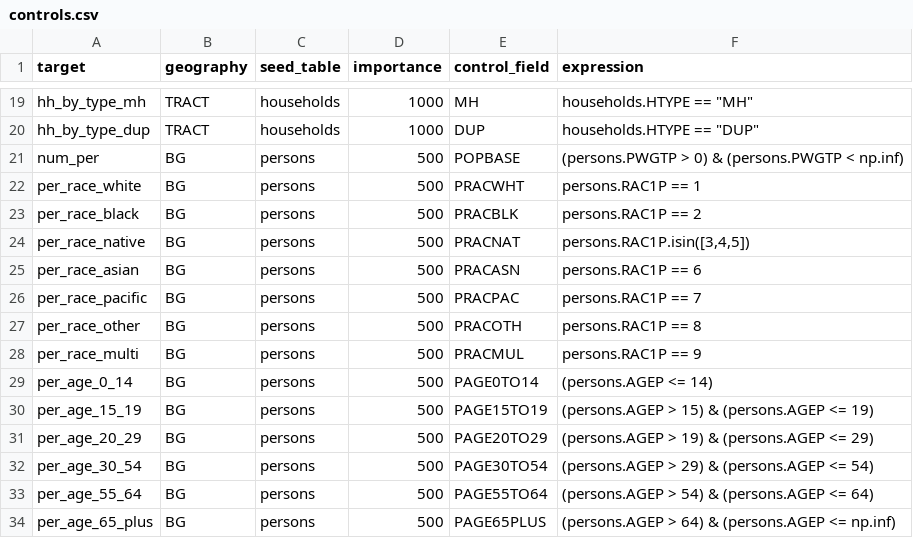
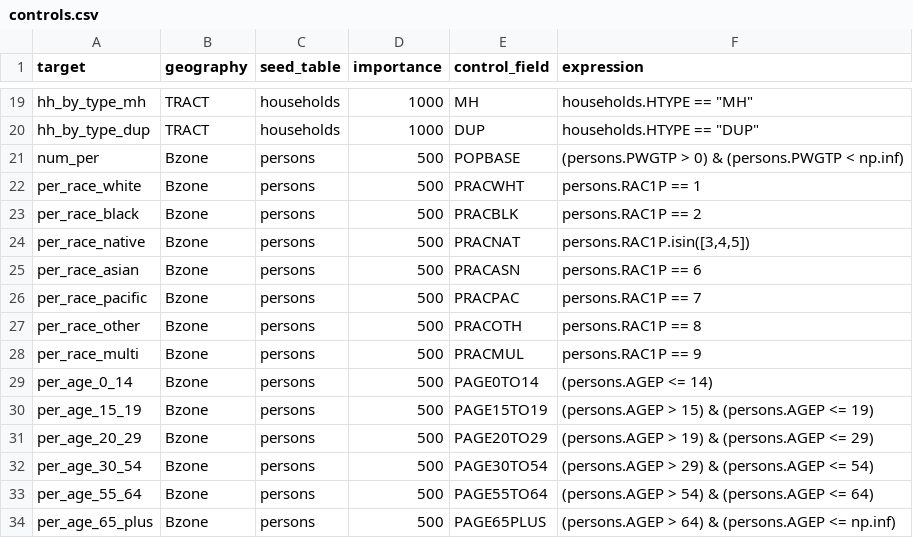
Before and after one commit to VisionEval/VisionEval-Extras, a CSV file: VEPopulationSim/inst/models/inputs/VEPopulationSimInputs/PopulationSim_Model/configs/controls.csv, drawn as a sheet; only a part is shown, gaps mark what is left out; the diff covers the shown part only.

```diff
--- a/VEPopulationSim/inst/models/inputs/VEPopulationSimInputs/PopulationSim_Model/configs/controls.csv
+++ b/VEPopulationSim/inst/models/inputs/VEPopulationSimInputs/PopulationSim_Model/configs/controls.csv
@@ -21,14 +21,14 @@ hh_by_type_dup,TRACT,households,1000,DUP,households.HTYPE == "DUP"
-num_per,BG,persons,500,POPBASE,(persons.PWGTP > 0) & (persons.PWGTP < np.inf)
-per_race_white,BG,persons,500,PRACWHT,persons.RAC1P == 1
-per_race_black,BG,persons,500,PRACBLK,persons.RAC1P == 2
-per_race_native,BG,persons,500,PRACNAT,"persons.RAC1P.isin([3,4,5])"
-per_race_asian,BG,persons,500,PRACASN,persons.RAC1P == 6
-per_race_pacific,BG,persons,500,PRACPAC,persons.RAC1P == 7
-per_race_other,BG,persons,500,PRACOTH,persons.RAC1P == 8
-per_race_multi,BG,persons,500,PRACMUL,persons.RAC1P == 9
-per_age_0_14,BG,persons,500,PAGE0TO14,(persons.AGEP <= 14)
-per_age_15_19,BG,persons,500,PAGE15TO19,(persons.AGEP > 15) & (persons.AGEP <= 19)
-per_age_20_29,BG,persons,500,PAGE20TO29,(persons.AGEP > 19) & (persons.AGEP <= 29)
-per_age_30_54,BG,persons,500,PAGE30TO54,(persons.AGEP > 29) & (persons.AGEP <= 54)
-per_age_55_64,BG,persons,500,PAGE55TO64,(persons.AGEP > 54) & (persons.AGEP <= 64)
-per_age_65_plus,BG,persons,500,PAGE65PLUS,(persons.AGEP > 64) & (persons.AGEP <= np.inf)
+num_per,Bzone,persons,500,POPBASE,(persons.PWGTP > 0) & (persons.PWGTP < np.inf)
+per_race_white,Bzone,persons,500,PRACWHT,persons.RAC1P == 1
+per_race_black,Bzone,persons,500,PRACBLK,persons.RAC1P == 2
+per_race_native,Bzone,persons,500,PRACNAT,"persons.RAC1P.isin([3,4,5])"
+per_race_asian,Bzone,persons,500,PRACASN,persons.RAC1P == 6
+per_race_pacific,Bzone,persons,500,PRACPAC,persons.RAC1P == 7
+per_race_other,Bzone,persons,500,PRACOTH,persons.RAC1P == 8
+per_race_multi,Bzone,persons,500,PRACMUL,persons.RAC1P == 9
+per_age_0_14,Bzone,persons,500,PAGE0TO14,(persons.AGEP <= 14)
+per_age_15_19,Bzone,persons,500,PAGE15TO19,(persons.AGEP > 15) & (persons.AGEP <= 19)
+per_age_20_29,Bzone,persons,500,PAGE20TO29,(persons.AGEP > 19) & (persons.AGEP <= 29)
+per_age_30_54,Bzone,persons,500,PAGE30TO54,(persons.AGEP > 29) & (persons.AGEP <= 54)
+per_age_55_64,Bzone,persons,500,PAGE55TO64,(persons.AGEP > 54) & (persons.AGEP <= 64)
+per_age_65_plus,Bzone,persons,500,PAGE65PLUS,(persons.AGEP > 64) & (persons.AGEP <= np.inf)
```
Also changed, not shown: 11 edited cells elsewhere in this file, VEPopulationSim/inst/models/inputs/VEPopulationSimInputs/PopulationSim_Model/data/geo_cross_walk.csv, 7 other files.
